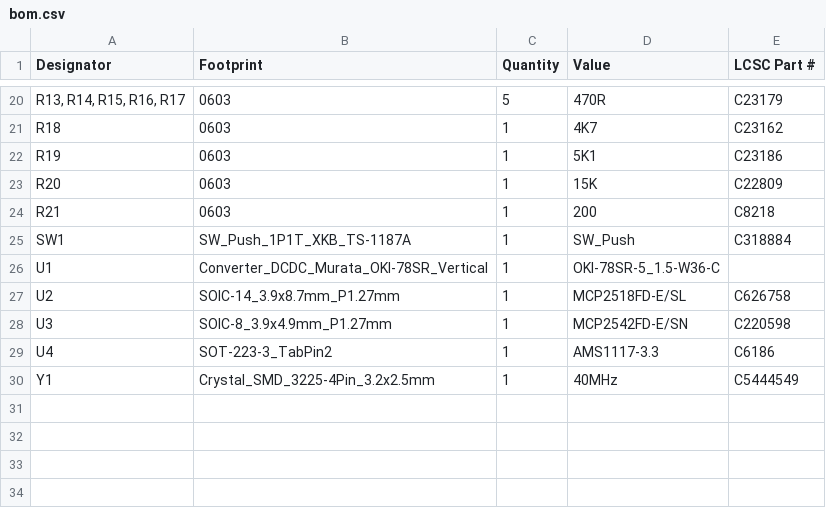
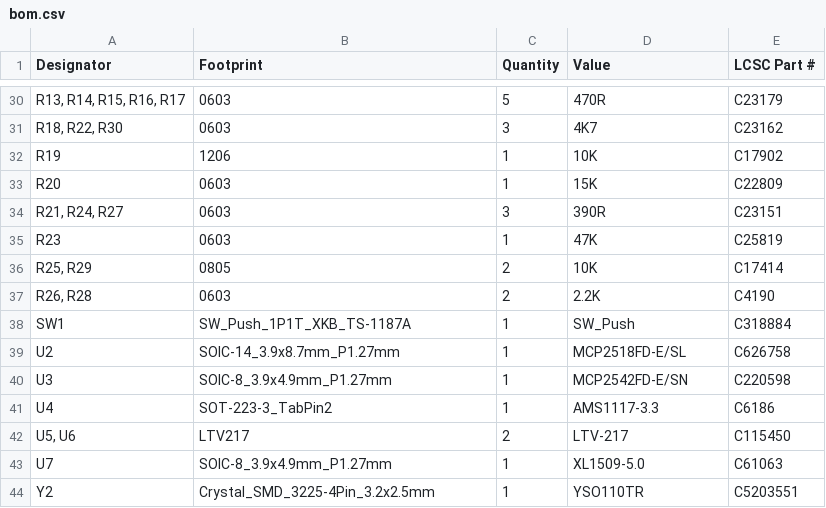
Before and after one commit to nyarurato/RRFExtRP2040Board, a CSV file: production/bom.csv, drawn as a sheet; only a part is shown, gaps mark what is left out; removed rows and columns are numbered as before the commit, all else as after; the diff covers the shown part only; the diff names each change by its address in the sheet, - before the commit and + after, or states it on an @@ line.

```diff
--- a/production/bom.csv
+++ b/production/bom.csv
-A31 (Designator): R18
+A31 (Designator): R18, R22, R30
-C31 (Quantity): 1
+C31 (Quantity): 3
-B32 (Footprint): 0603
+B32 (Footprint): 1206
-D32 (Value): 5K1
+D32 (Value): 10K
-E32 (LCSC Part #): C23186
+E32 (LCSC Part #): C17902
+row 34: R21, R24, R27 | 0603 | 3 | 390R | C23151
-A35 (Designator): R21
+A35 (Designator): R23
-D35 (Value): 200
+D35 (Value): 47K
-E35 (LCSC Part #): C8218
+E35 (LCSC Part #): C25819
+row 36: R25, R29 | 0805 | 2 | 10K | C17414
+row 37: R26, R28 | 0603 | 2 | 2.2K | C4190
-row 26: U1 | Converter_DCDC_Murata_OKI-78SR_Vertical | 1 | OKI-78SR-5_1.5-W36-C
-row 30: Y1 | Crystal_SMD_3225-4Pin_3.2x2.5mm | 1 | 40MHz | C5444549
+row 42: U5, U6 | LTV217 | 2 | LTV-217 | C115450
+row 43: U7 | SOIC-8_3.9x4.9mm_P1.27mm | 1 | XL1509-5.0 | C61063
+row 44: Y2 | Crystal_SMD_3225-4Pin_3.2x2.5mm | 1 | YSO110TR | C5203551
```
Also changed, not shown: 15 added rows, 5 removed rows and 11 edited cells elsewhere in this file, production/designators.csv, production/positions.csv, 19 other files.
